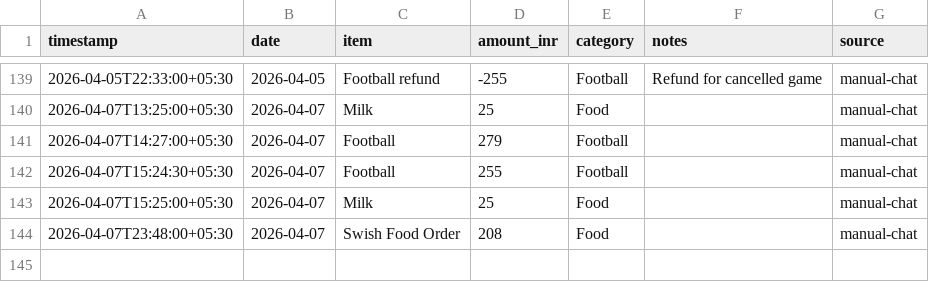
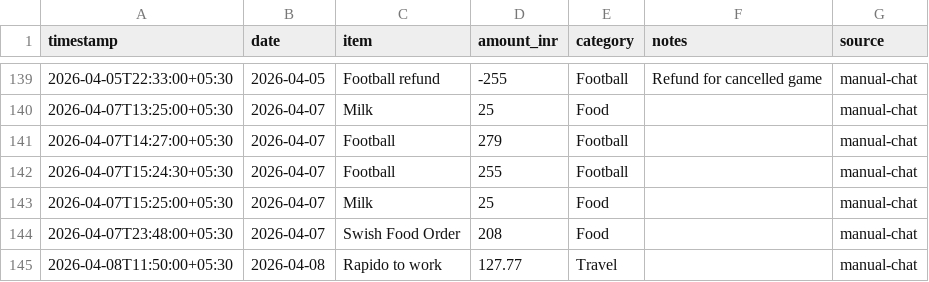
Before and after one commit to Sukrittt/envelope, a CSV file: data/expenses.csv, drawn as a sheet; only a part is shown, gaps mark what is left out; the diff names each change by its address in the sheet, - before the commit and + after, or states it on an @@ line.

Commit message:
Log expense: Rapido to work ₹127.77

```diff
--- a/data/expenses.csv
+++ b/data/expenses.csv
+row 145: 2026-04-08T11:50:00+05:30 | 2026-04-08 | Rapido to work | 127.77 | Travel |  | manual-chat
```
Also changed, not shown: productivity/expenses.csv, public/productivity/expenses.csv, 1 other file.
